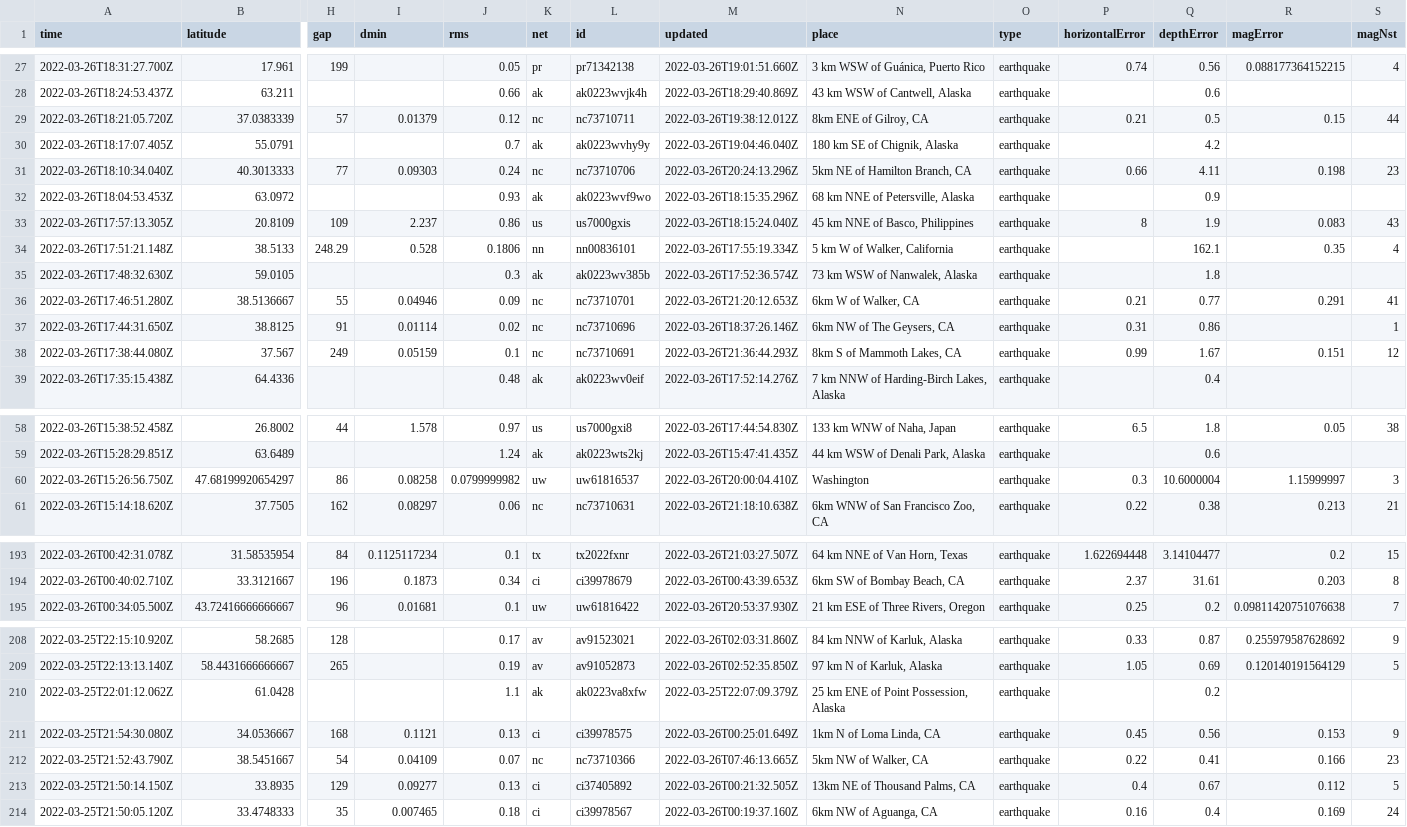
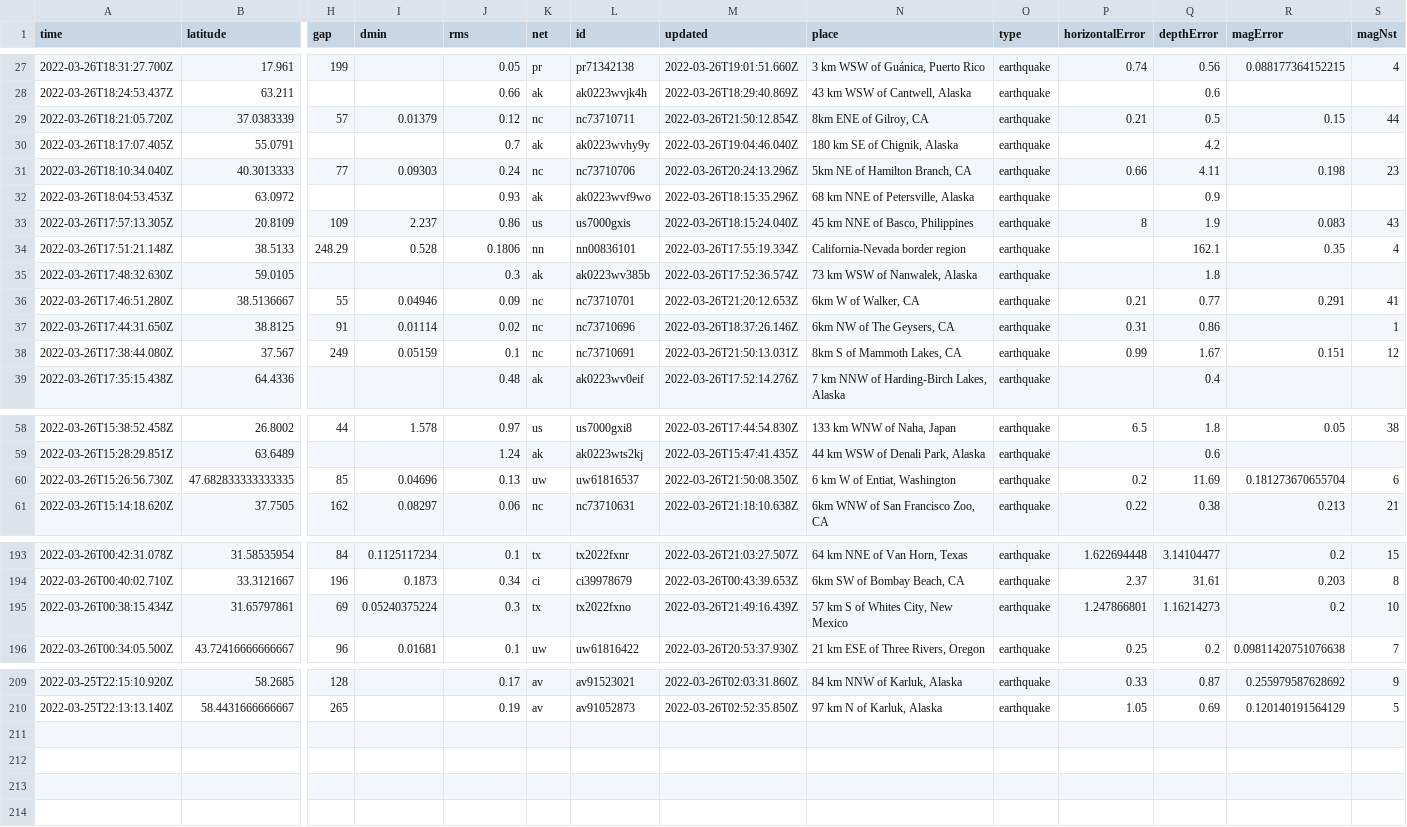
Before and after one commit to adriandgarcia/nicar2022_github_actions, a CSV file: usgs_current.csv, drawn as a sheet; only a part is shown, gaps mark what is left out; removed rows and columns are numbered as before the commit, all else as after; rows hold the shown columns only; the diff covers the shown part only; the diff names each change by its address in the sheet, - before the commit and + after, or states it on an @@ line.

```diff
--- a/usgs_current.csv
+++ b/usgs_current.csv
-M29 (updated): 2022-03-26T19:38:12.012Z
+M29 (updated): 2022-03-26T21:50:12.854Z
-N34 (place): 5 km W of Walker, California
+N34 (place): California-Nevada border region
-M38 (updated): 2022-03-26T21:36:44.293Z
+M38 (updated): 2022-03-26T21:50:13.031Z
-row 60: 2022-03-26T15:26:56.750Z | 47.68199920654297 | 86 | 0.08258 | 0.0799999982 | uw | uw61816537 | 2022-03-26T20:00:04.410Z | Washington | earthquake | 0.3 | 10.6000004 | 1.15999997 | 3
+row 60: 2022-03-26T15:26:56.730Z | 47.682833333333335 | 85 | 0.04696 | 0.13 | uw | uw61816537 | 2022-03-26T21:50:08.350Z | 6 km W of Entiat, Washington | earthquake | 0.2 | 11.69 | 0.181273670655704 | 6
+row 195: 2022-03-26T00:38:15.434Z | 31.65797861 | 69 | 0.05240375224 | 0.3 | tx | tx2022fxno | 2022-03-26T21:49:16.439Z | 57 km S of Whites City, New Mexico | earthquake | 1.247866801 | 1.16214273 | 0.2 | 10
-row 210: 2022-03-25T22:01:12.062Z | 61.0428 |  |  | 1.1 | ak | ak0223va8xfw | 2022-03-25T22:07:09.379Z | 25 km ENE of Point Possession, Alaska | earthquake |  | 0.2
-row 211: 2022-03-25T21:54:30.080Z | 34.0536667 | 168 | 0.1121 | 0.13 | ci | ci39978575 | 2022-03-26T00:25:01.649Z | 1km N of Loma Linda, CA | earthquake | 0.45 | 0.56 | 0.153 | 9
-row 212: 2022-03-25T21:52:43.790Z | 38.5451667 | 54 | 0.04109 | 0.07 | nc | nc73710366 | 2022-03-26T07:46:13.665Z | 5km NW of Walker, CA | earthquake | 0.22 | 0.41 | 0.166 | 23
-row 213: 2022-03-25T21:50:14.150Z | 33.8935 | 129 | 0.09277 | 0.13 | ci | ci37405892 | 2022-03-26T00:21:32.505Z | 13km NE of Thousand Palms, CA | earthquake | 0.4 | 0.67 | 0.112 | 5
-row 214: 2022-03-25T21:50:05.120Z | 33.4748333 | 35 | 0.007465 | 0.18 | ci | ci39978567 | 2022-03-26T00:19:37.160Z | 6km NW of Aguanga, CA | earthquake | 0.16 | 0.4 | 0.169 | 24
```
Also changed, not shown: 8 edited cells elsewhere in this file, 1 other file.
